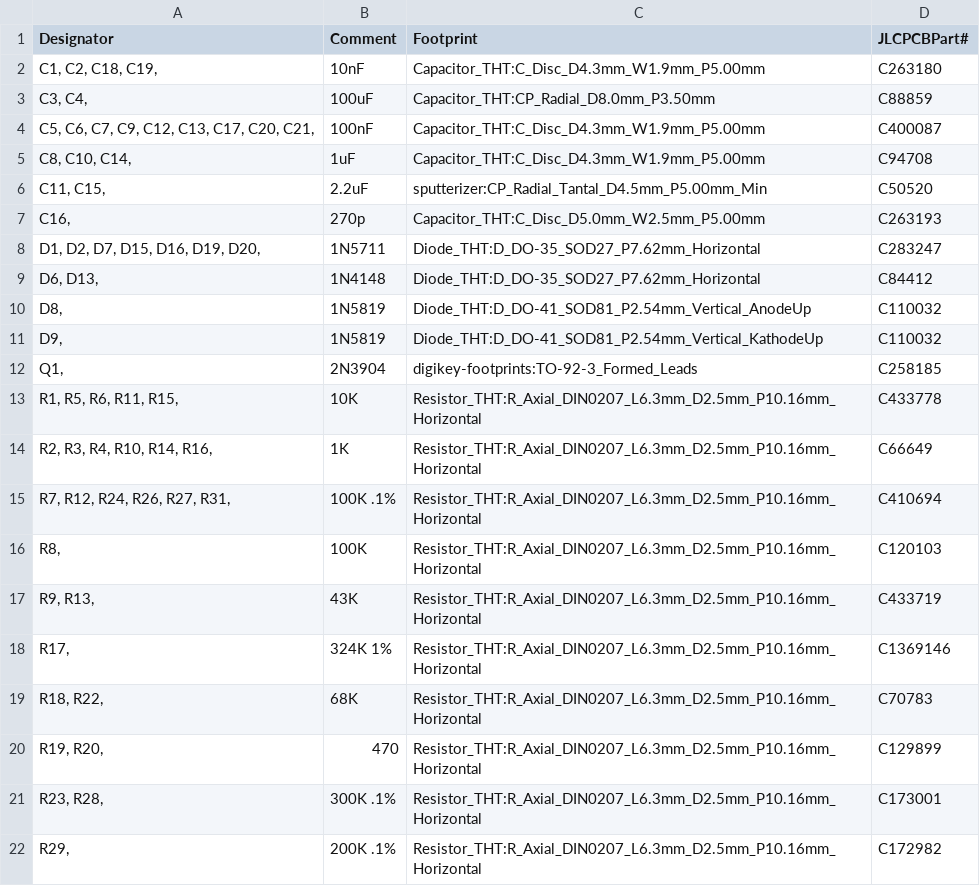
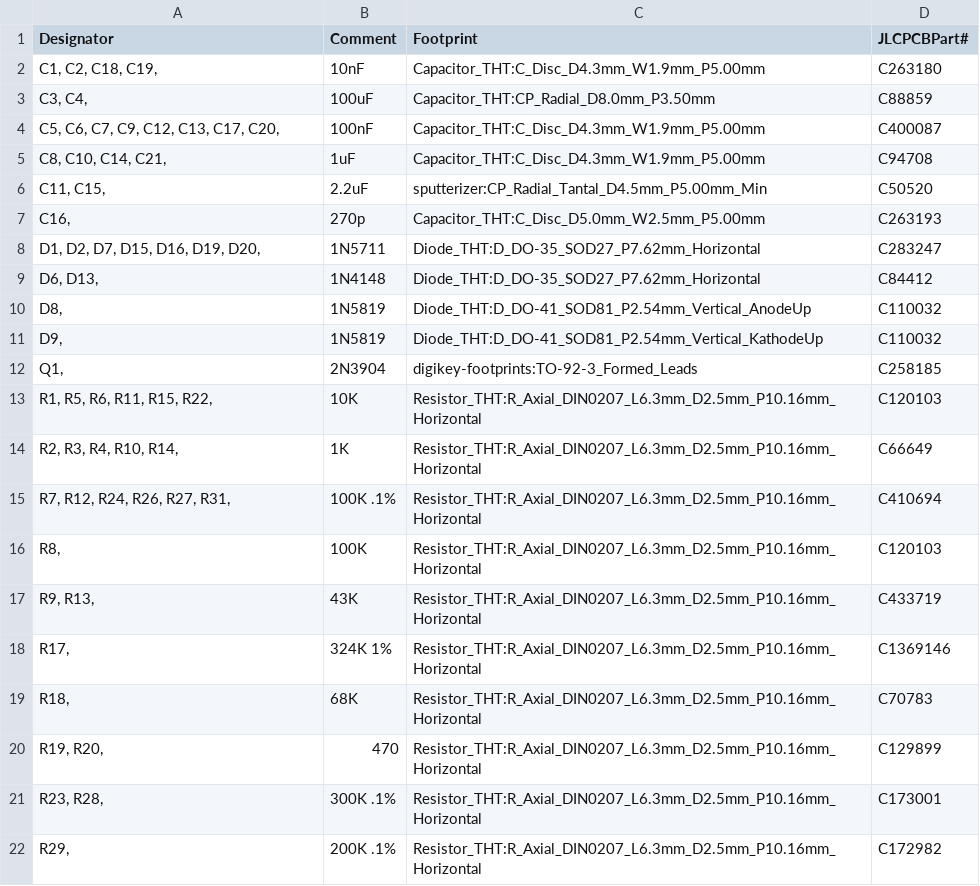
Before and after one commit to shannon-greenlight/spankulator, a CSV file: Spankulator-Hardware/bom/LCSC/spankulator_bom.csv, drawn as a sheet; only a part is shown.

```diff
--- a/Spankulator-Hardware/bom/LCSC/spankulator_bom.csv
+++ b/Spankulator-Hardware/bom/LCSC/spankulator_bom.csv
@@ -3,4 +3,4 @@
 "C3, C4, ","100uF","Capacitor_THT:CP_Radial_D8.0mm_P3.50mm","C88859"
-"C5, C6, C7, C9, C12, C13, C17, C20, C21, ","100nF","Capacitor_THT:C_Disc_D4.3mm_W1.9mm_P5.00mm","C400087"
-"C8, C10, C14, ","1uF","Capacitor_THT:C_Disc_D4.3mm_W1.9mm_P5.00mm","C94708"
+"C5, C6, C7, C9, C12, C13, C17, C20, ","100nF","Capacitor_THT:C_Disc_D4.3mm_W1.9mm_P5.00mm","C400087"
+"C8, C10, C14, C21, ","1uF","Capacitor_THT:C_Disc_D4.3mm_W1.9mm_P5.00mm","C94708"
 "C11, C15, ","2.2uF","sputterizer:CP_Radial_Tantal_D4.5mm_P5.00mm_Min","C50520"
@@ -12,4 +12,4 @@
 "Q1, ","2N3904","digikey-footprints:TO-92-3_Formed_Leads","C258185"
-"R1, R5, R6, R11, R15, ","10K","Resistor_THT:R_Axial_DIN0207_L6.3mm_D2.5mm_P10.16mm_Horizontal","C433778"
-"R2, R3, R4, R10, R14, R16, ","1K","Resistor_THT:R_Axial_DIN0207_L6.3mm_D2.5mm_P10.16mm_Horizontal","C66649"
+"R1, R5, R6, R11, R15, R22, ","10K","Resistor_THT:R_Axial_DIN0207_L6.3mm_D2.5mm_P10.16mm_Horizontal","C120103"
+"R2, R3, R4, R10, R14, ","1K","Resistor_THT:R_Axial_DIN0207_L6.3mm_D2.5mm_P10.16mm_Horizontal","C66649"
 "R7, R12, R24, R26, R27, R31, ","100K .1%","Resistor_THT:R_Axial_DIN0207_L6.3mm_D2.5mm_P10.16mm_Horizontal","C410694"
@@ -18,3 +18,3 @@
 "R17, ","324K 1%","Resistor_THT:R_Axial_DIN0207_L6.3mm_D2.5mm_P10.16mm_Horizontal","C1369146"
-"R18, R22, ","68K","Resistor_THT:R_Axial_DIN0207_L6.3mm_D2.5mm_P10.16mm_Horizontal","C70783"
+"R18, ","68K","Resistor_THT:R_Axial_DIN0207_L6.3mm_D2.5mm_P10.16mm_Horizontal","C70783"
 "R19, R20, ","470","Resistor_THT:R_Axial_DIN0207_L6.3mm_D2.5mm_P10.16mm_Horizontal","C129899"
```
Also changed, not shown: Spankulator-Hardware/bom/Digi-Key/spankulator_full.csv, 2 other files.
